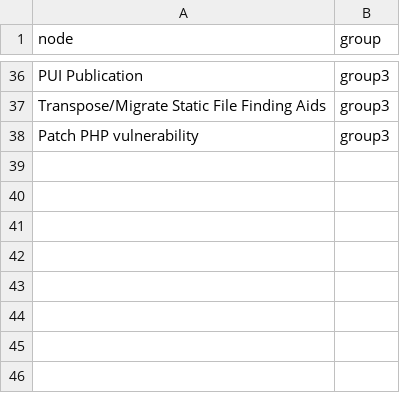
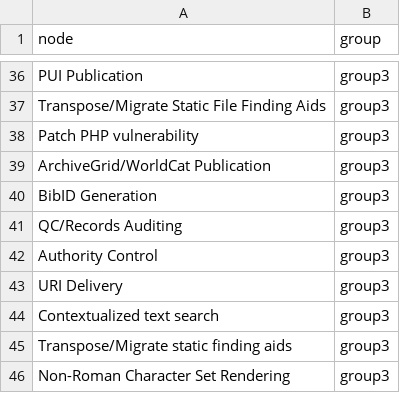
Before and after one commit to moriartp/moriartp.github.io, a CSV file: projects/as-solution/nodes.csv, drawn as a sheet; only a part is shown, gaps mark what is left out.

```diff
--- a/projects/as-solution/nodes.csv
+++ b/projects/as-solution/nodes.csv
@@ -38 +38,9 @@ Transpose/Migrate Static File Finding Aids,group3
 Patch PHP vulnerability,group3
+ArchiveGrid/WorldCat Publication,group3
+BibID Generation,group3
+QC/Records Auditing,group3
+Authority Control,group3
+URI Delivery,group3
+Contextualized text search,group3
+Transpose/Migrate static finding aids,group3
+Non-Roman Character Set Rendering,group3
```
Also changed, not shown: projects/as-solution/links.csv, 1 other file.
